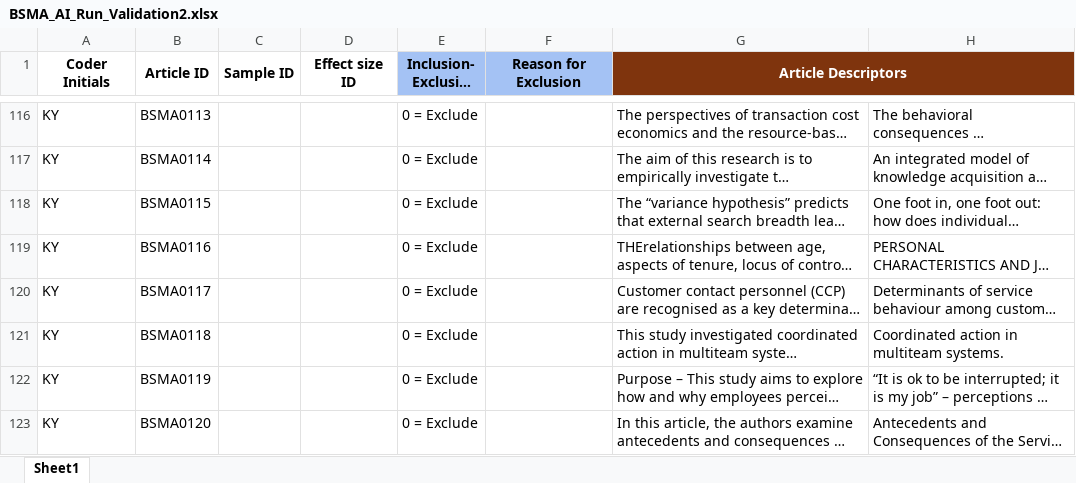
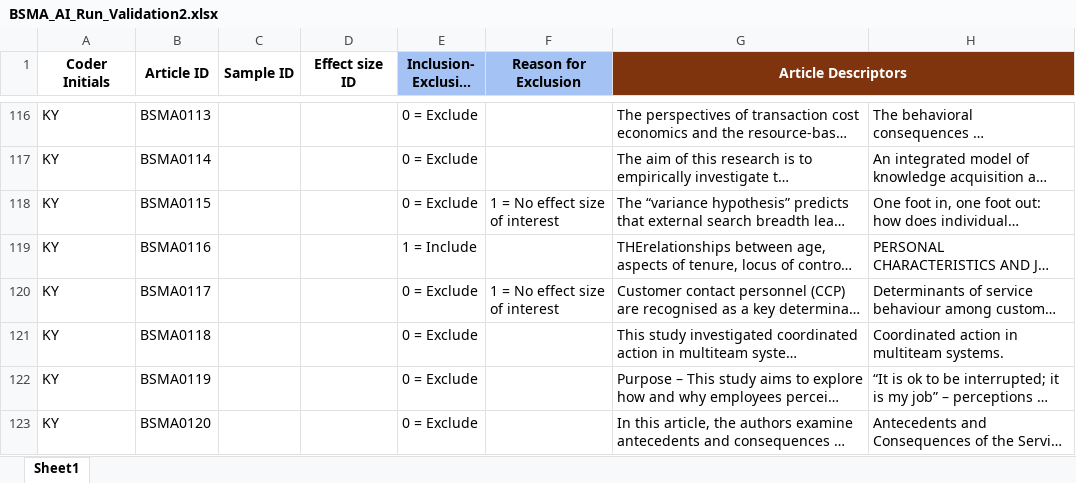
Before and after one commit to canadaofbin-netizen/BSMA_Summative, an Excel workbook: BSMA_AI_Run_Validation2.xlsx, sheet Sheet1, drawn as a sheet; only a part is shown, gaps mark what is left out; long unchanged cells end in …; values as stored, in another font and other column widths than the file's, no borders; the diff covers the shown part only; the diff names each change by its address in the sheet, - before the commit and + after, or states it on an @@ line.

Commit message:
data: apply 13team adjudication verdicts to Validation2 (53 changes, 51 restored to Include, 2 reverted to Exclude)

```diff
--- a/BSMA_AI_Run_Validation2.xlsx (sheet Sheet1)
+++ b/BSMA_AI_Run_Validation2.xlsx (sheet Sheet1)
-F118 (Reason for Exclusion): (empty)
+F118 (Reason for Exclusion): 1 = No effect size of interest
-E119 (Inclusion- Exclusion Judgment): 0 = Exclude
+E119 (Inclusion- Exclusion Judgment): 1 = Include
-F120 (Reason for Exclusion): (empty)
+F120 (Reason for Exclusion): 1 = No effect size of interest
```
Also changed, not shown: 78 edited cells elsewhere in this sheet, 2 other files.
